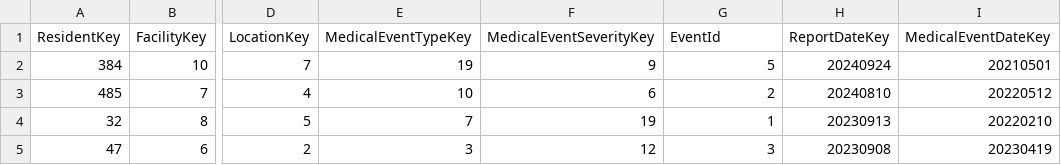
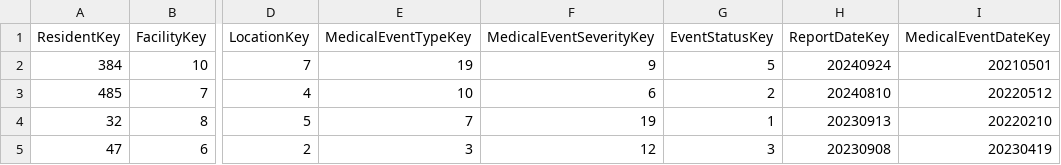
Before and after one commit to sujay1990-vm/vm-GenAI_BI, a CSV file: data/Fact_MedicalEvent_WithNotes.csv, drawn as a sheet; only a part is shown, gaps mark what is left out; the diff names each change by its address in the sheet, - before the commit and + after, or states it on an @@ line.

```diff
--- a/data/Fact_MedicalEvent_WithNotes.csv
+++ b/data/Fact_MedicalEvent_WithNotes.csv
-G1: EventId
+G1: EventStatusKey
```
Also changed, not shown: 1 other file.
